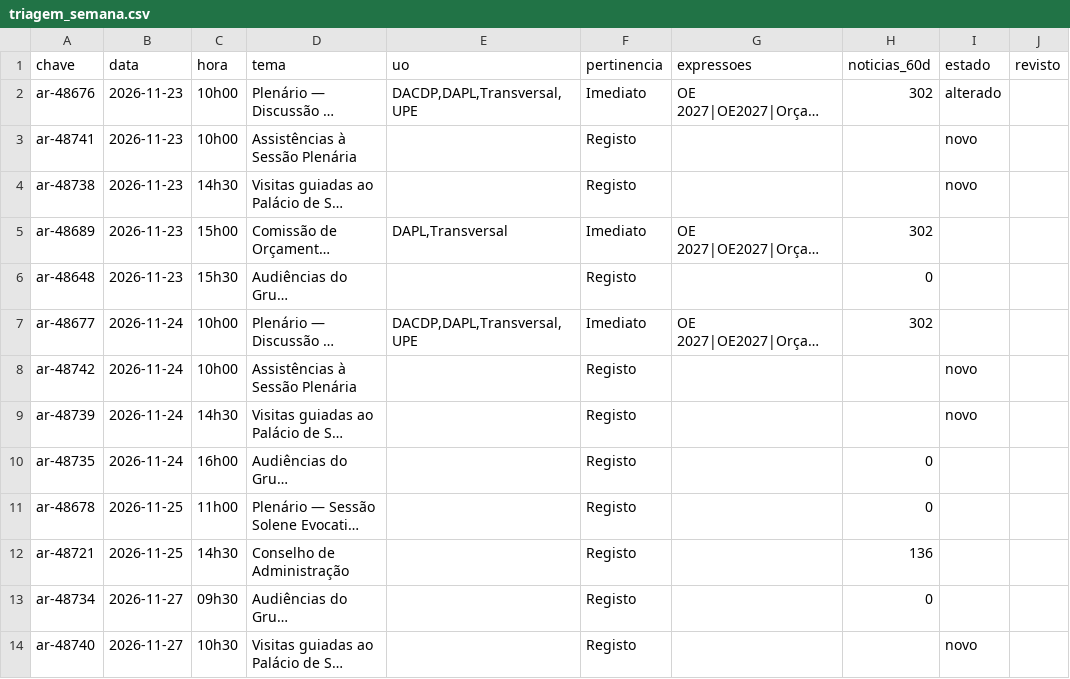
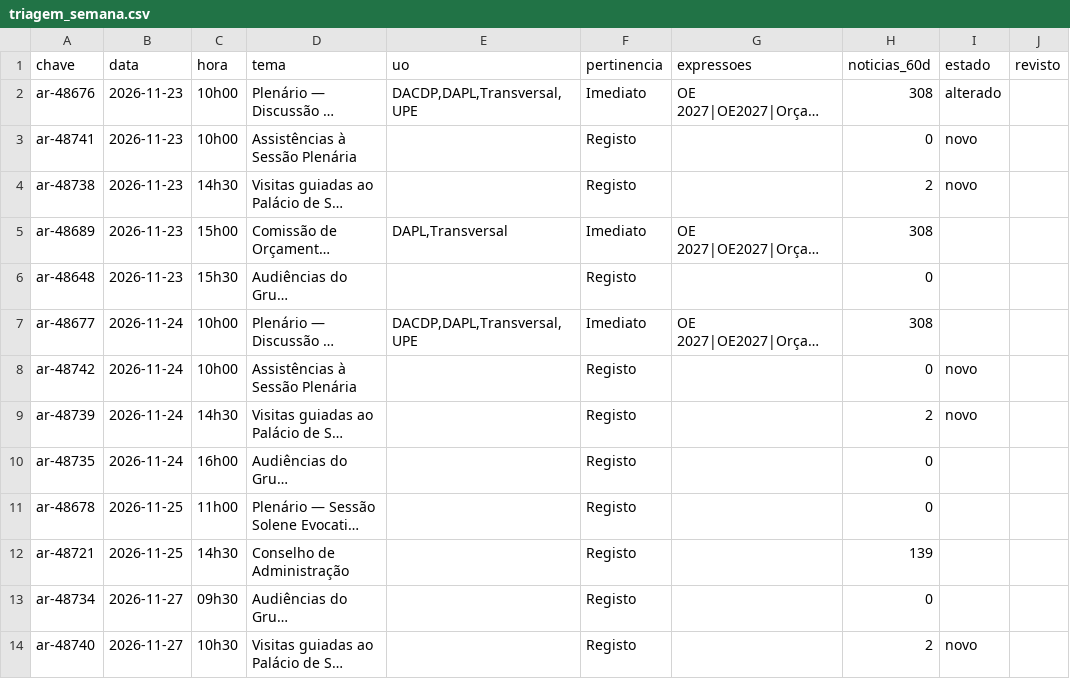
Before and after one commit to upe-sggov/ar-preview, a CSV file: dados/triagem_semana.csv, drawn as a sheet; long unchanged cells end in …; the diff names each change by its address in the sheet, - before the commit and + after, or states it on an @@ line.

```diff
--- a/dados/triagem_semana.csv
+++ b/dados/triagem_semana.csv
-H2 (noticias_60d): 302
+H2 (noticias_60d): 308
-H3 (noticias_60d): (empty)
+H3 (noticias_60d): 0
-H4 (noticias_60d): (empty)
+H4 (noticias_60d): 2
-H5 (noticias_60d): 302
+H5 (noticias_60d): 308
-H7 (noticias_60d): 302
+H7 (noticias_60d): 308
-H8 (noticias_60d): (empty)
+H8 (noticias_60d): 0
-H9 (noticias_60d): (empty)
+H9 (noticias_60d): 2
-H12 (noticias_60d): 136
+H12 (noticias_60d): 139
-H14 (noticias_60d): (empty)
+H14 (noticias_60d): 2
```
Also changed, not shown: 38 other files.
